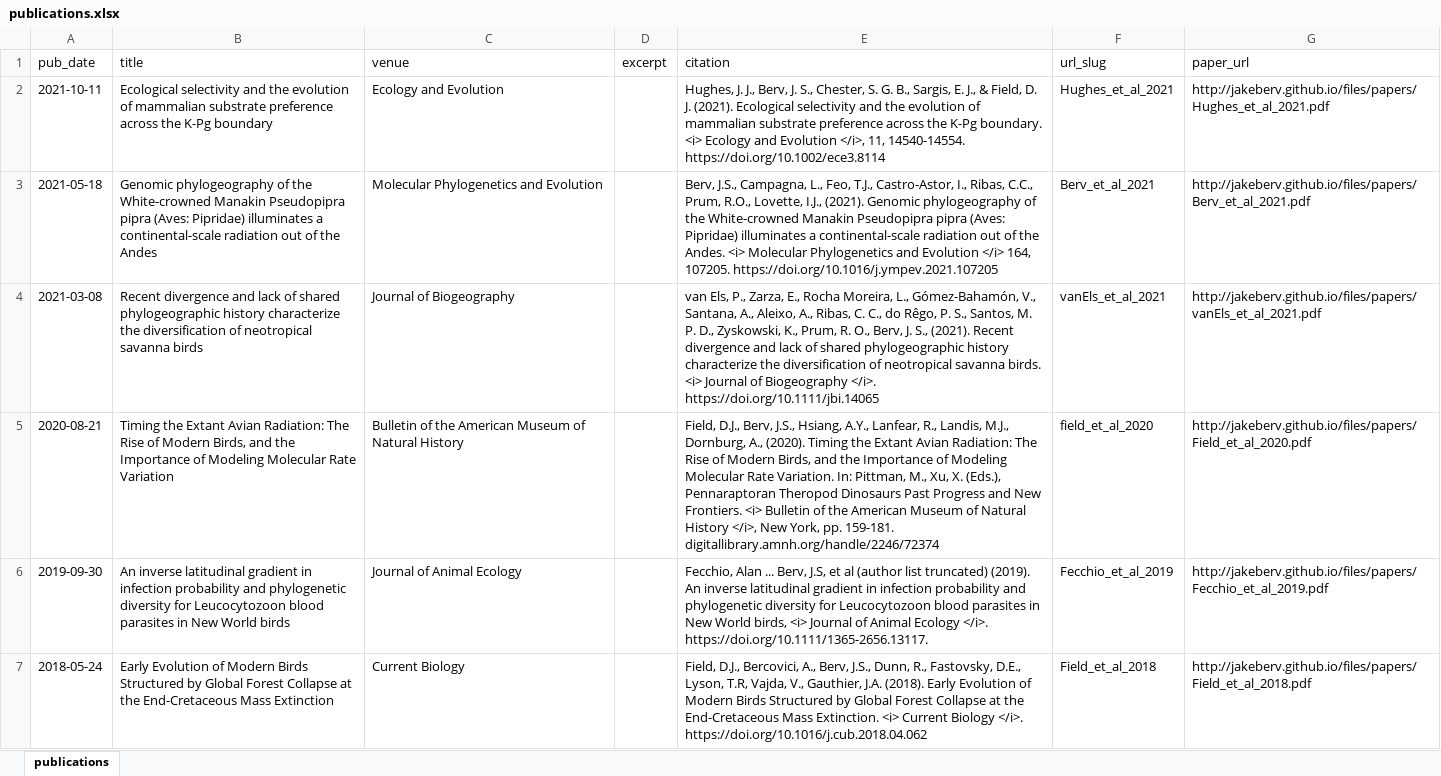
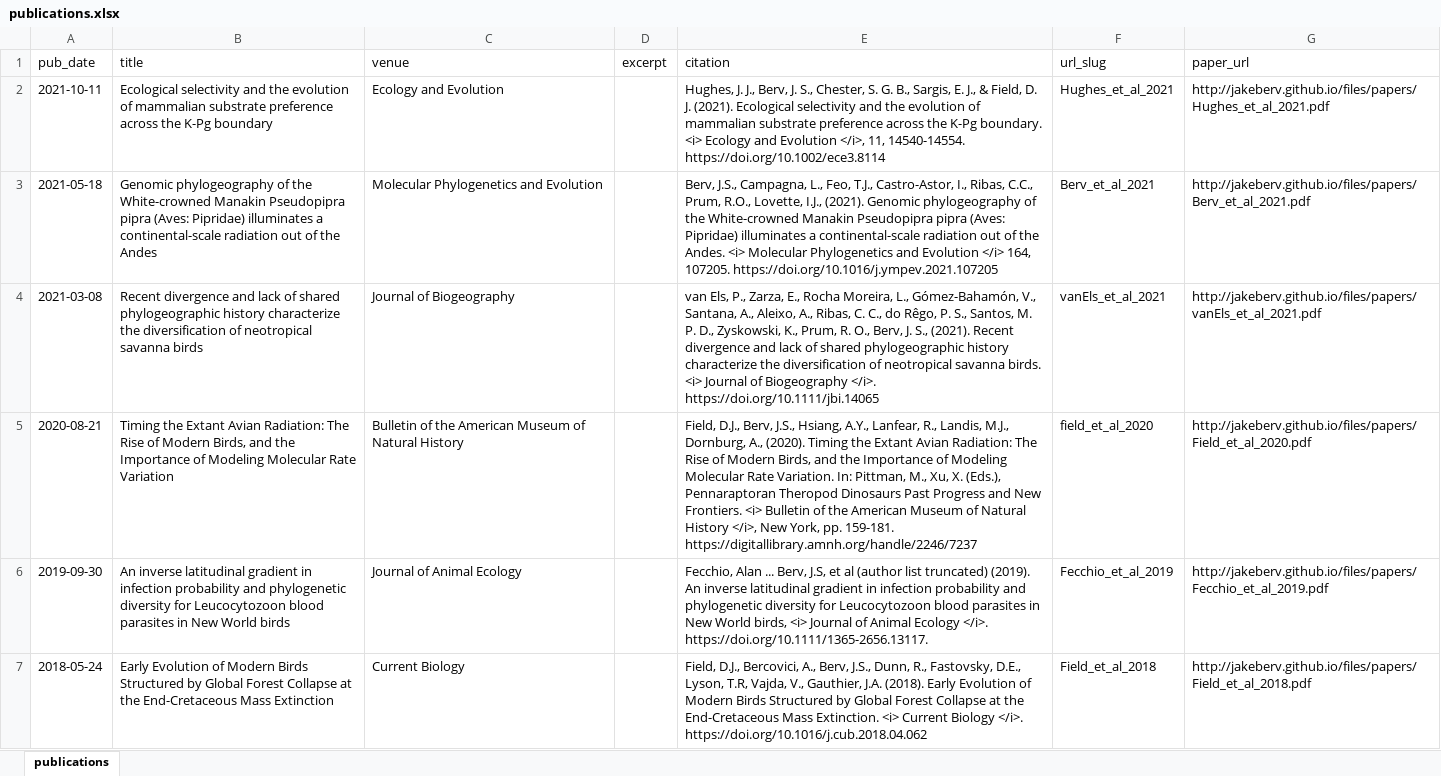
Before and after one commit to jakeberv/jakeberv.github.io, an Excel workbook: markdown_generator/publications.xlsx, sheet publications, drawn as a sheet; only a part is shown; values as stored, in another font and other column widths than the file's, no borders; the diff names each change by its address in the sheet, - before the commit and + after, or states it on an @@ line.

```diff
--- a/markdown_generator/publications.xlsx (sheet publications)
+++ b/markdown_generator/publications.xlsx (sheet publications)
-E5 (citation): …pp. 159-181. digitallibrary.amnh.org/handle/2246/72374
+E5 (citation): …pp. 159-181. https://digitallibrary.amnh.org/handle/2246/7237
```
Also changed, not shown: 13 other files.
